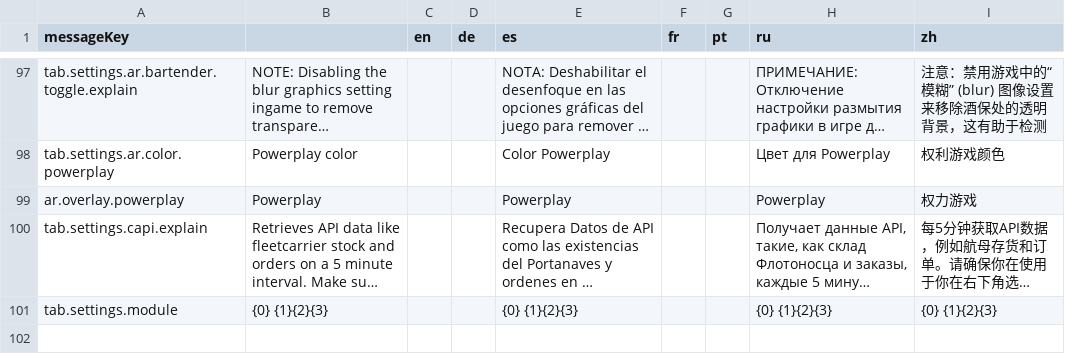
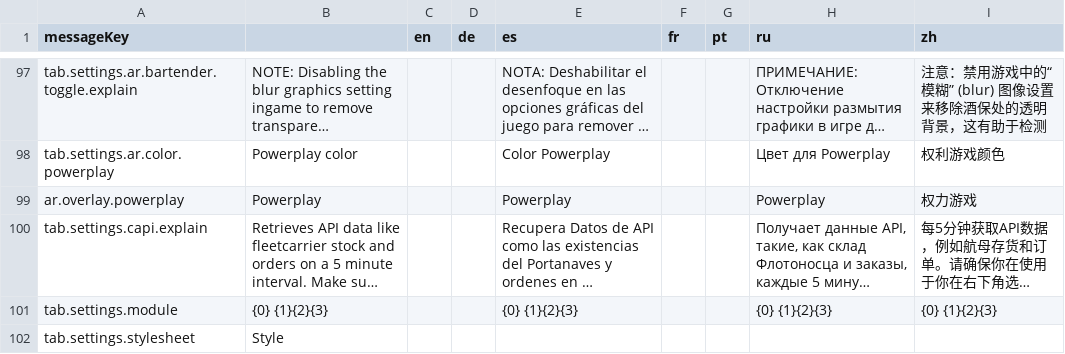
Before and after one commit to jixxed/ed-odyssey-materials-helper, a CSV file: application/src/main/resources/locale/tab.settings.csv, drawn as a sheet; only a part is shown, gaps mark what is left out; long unchanged cells end in …; the diff names each change by its address in the sheet, - before the commit and + after, or states it on an @@ line.

```diff
--- a/application/src/main/resources/locale/tab.settings.csv
+++ b/application/src/main/resources/locale/tab.settings.csv
+row 102: tab.settings.stylesheet | Style
```
Also changed, not shown: 39 other files.
